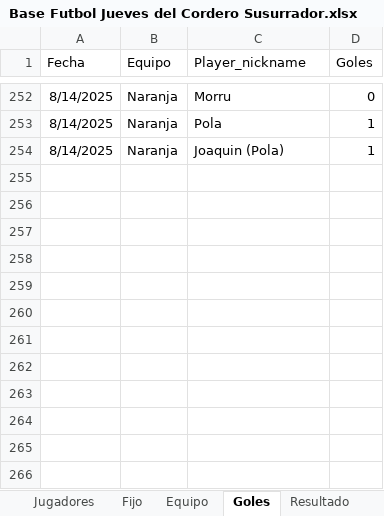
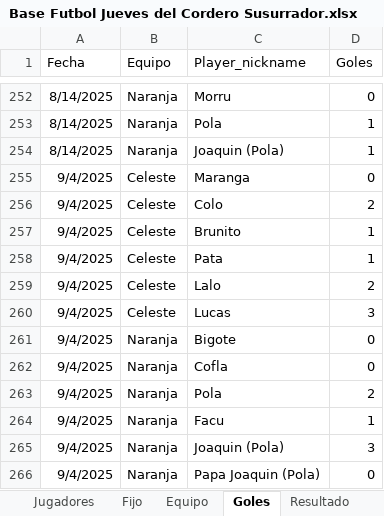
Before and after one commit to lladamartin/JuevesdelCorderoSusurrador, an Excel workbook: docs/Base Futbol Jueves del Cordero Susurrador.xlsx, sheet Goles, drawn as a sheet; only a part is shown, gaps mark what is left out; values as stored, in another font and other column widths than the file's, no borders; the diff names each change by its address in the sheet, - before the commit and + after, or states it on an @@ line.

```diff
--- a/docs/Base Futbol Jueves del Cordero Susurrador.xlsx (sheet Goles)
+++ b/docs/Base Futbol Jueves del Cordero Susurrador.xlsx (sheet Goles)
+row 255: 9/4/2025 | Celeste | Maranga | 0
+row 256: 9/4/2025 | Celeste | Colo | 2
+row 257: 9/4/2025 | Celeste | Brunito | 1
+row 258: 9/4/2025 | Celeste | Pata | 1
+row 259: 9/4/2025 | Celeste | Lalo | 2
+row 260: 9/4/2025 | Celeste | Lucas | 3
+row 261: 9/4/2025 | Naranja | Bigote | 0
+row 262: 9/4/2025 | Naranja | Cofla | 0
+row 263: 9/4/2025 | Naranja | Pola | 2
+row 264: 9/4/2025 | Naranja | Facu | 1
+row 265: 9/4/2025 | Naranja | Joaquin (Pola) | 3
+row 266: 9/4/2025 | Naranja | Papa Joaquin (Pola) | 0
```
Also changed, not shown: sheet Resultado, 1 other file.
